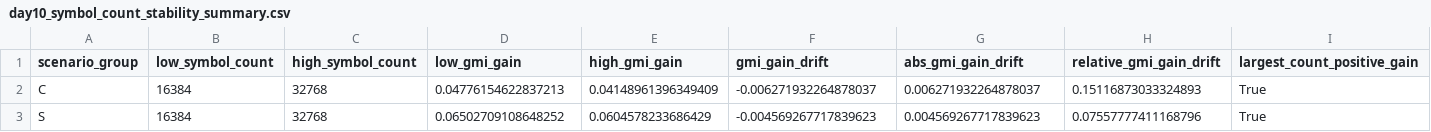
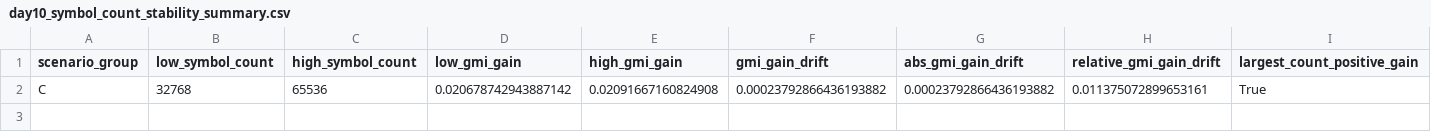
Before and after one commit to Zisan301/O-E-S-C-L, a CSV file: results/tables/day10_symbol_count_stability_summary.csv, drawn as a sheet; only a part is shown; rows hold the shown columns only; the diff names each change by its address in the sheet, - before the commit and + after, or states it on an @@ line.

```diff
--- a/results/tables/day10_symbol_count_stability_summary.csv
+++ b/results/tables/day10_symbol_count_stability_summary.csv
-B2 (low_symbol_count): 16384
+B2 (low_symbol_count): 32768
-C2 (high_symbol_count): 32768
+C2 (high_symbol_count): 65536
-D2 (low_gmi_gain): 0.04776154622837213
+D2 (low_gmi_gain): 0.020678742943887142
-E2 (high_gmi_gain): 0.04148961396349409
+E2 (high_gmi_gain): 0.02091667160824908
-F2 (gmi_gain_drift): -0.006271932264878037
+F2 (gmi_gain_drift): 0.00023792866436193882
-G2 (abs_gmi_gain_drift): 0.006271932264878037
+G2 (abs_gmi_gain_drift): 0.00023792866436193882
-H2 (relative_gmi_gain_drift): 0.15116873033324893
+H2 (relative_gmi_gain_drift): 0.011375072899653161
-row 3: S | 16384 | 32768 | 0.06502709108648252 | 0.0604578233686429 | -0.004569267717839623 | 0.004569267717839623 | 0.07557777411168796 | True
```
Also changed, not shown: results/tables/day10_internal_gn_reference.csv, results/tables/day10_raw_per_seed_metrics.csv, 11 other files.
